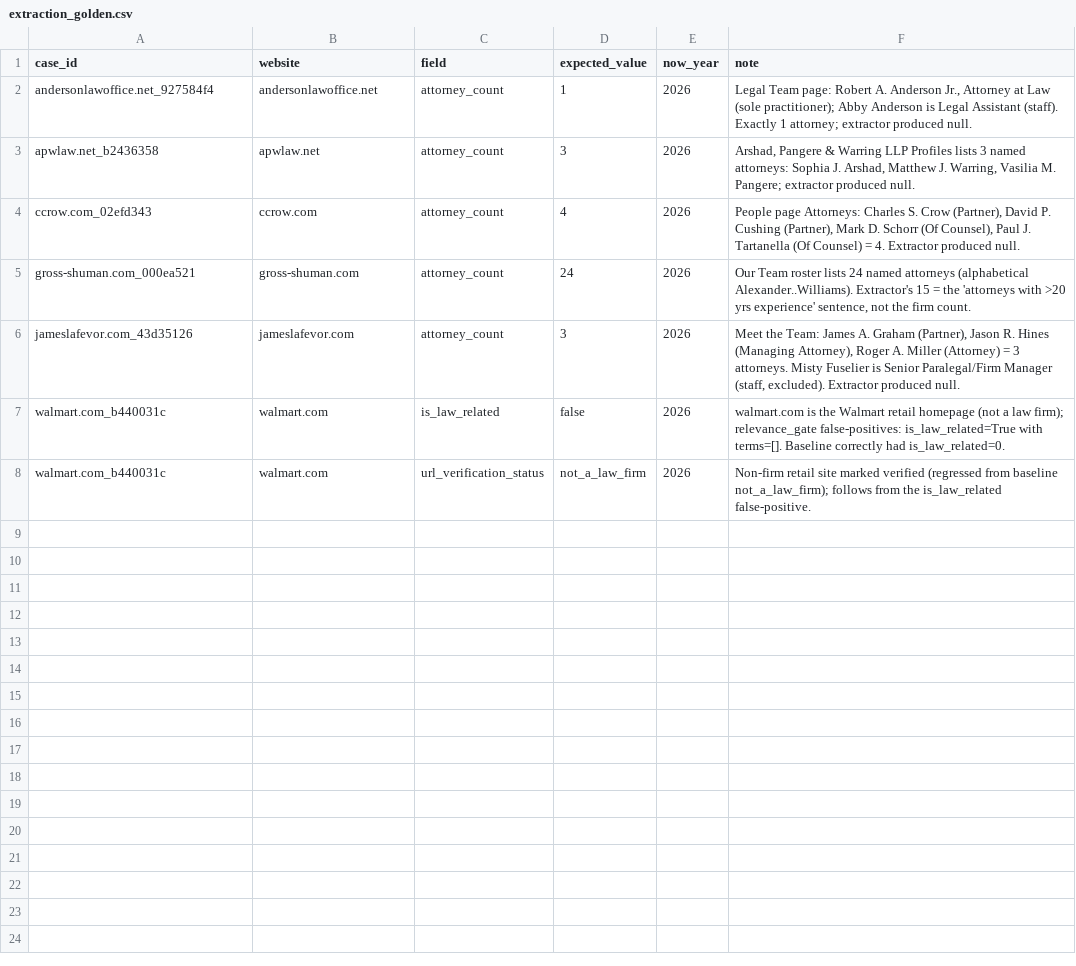
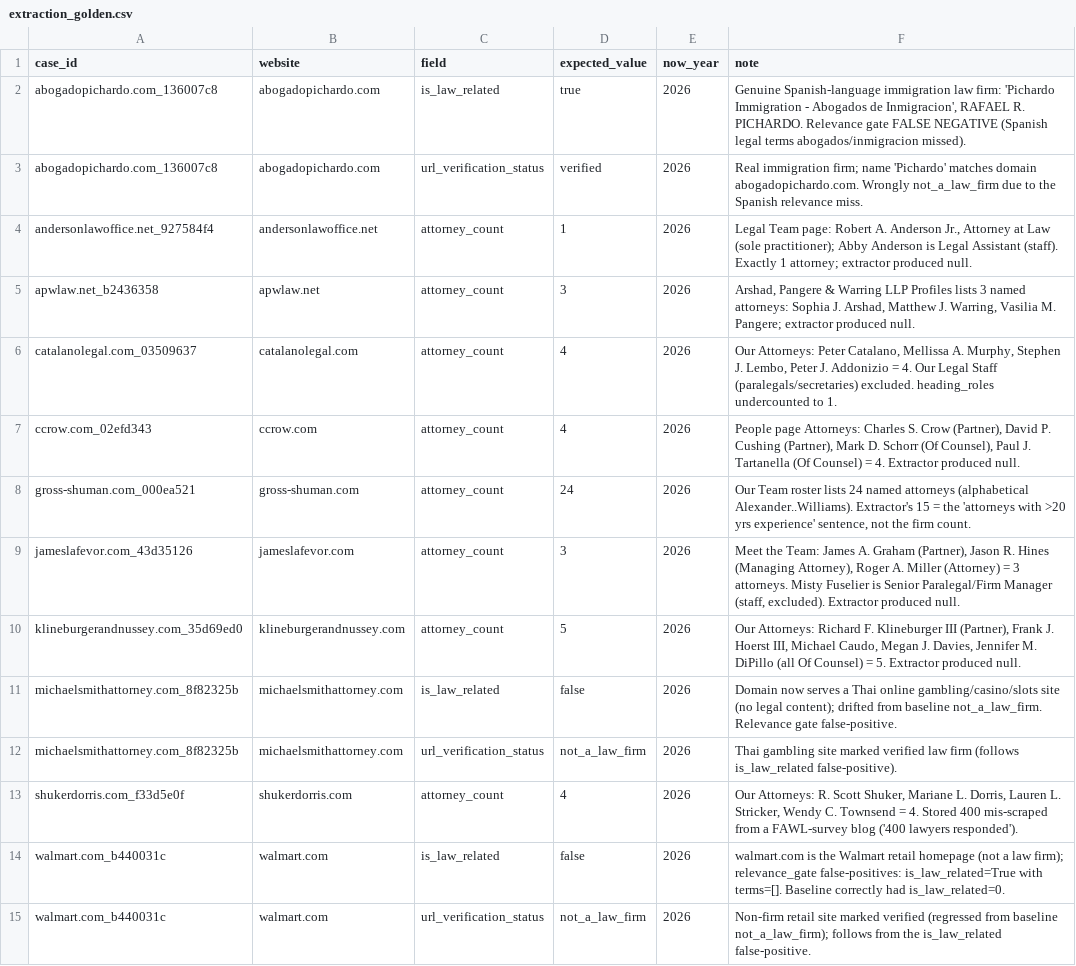
Before and after one commit to Alxrosen/legal-database, a CSV file: data/eval/extraction_golden.csv, drawn as a sheet; the diff names each change by its address in the sheet, - before the commit and + after, or states it on an @@ line.

Commit message:
Surveyor: QA round 4 (TARGETED) — 5 bugs / 12 captured
First targeted round (sample --targeted: stored-suspect cohorts). 12 fetched, 4
judges + size-aware monitor; healthy, no quarantine (7 clean). Counts verified
against full staged HTML. 5 bugs, 7 golden rows:
- shukerdorris.com: attorney_count 400 -> 4 (the 400 was mis-scraped from a FAWL
  survey blog: "400 lawyers responded"; real roster = 4).
- catalanolegal.com: attorney_count 1 -> 4 (heading_roles undercount).
- klineburgerandnussey.com: attorney_count null -> 5.
- michaelsmithattorney.com: is_law_related true -> false + url_verification_status
  verified -> not_a_law_firm (domain now serves a Thai gambling site; drifted from
  baseline). Trimmed to home (was 1518KB raw per the size monitor).
- abogadopichardo.com: is_law_related false -> true + verified (a real Spanish
  immigration firm the relevance gate MISSED — false negative on abogados/inmigracion).
All RED in test_extraction_golden; queued for re-scrape. Correctly NOT flagged:
mckesson.com (real non-firm), vlplawgroup.com (50 confirmed), 2 gambling sites
already not_a_law_firm.

```diff
--- a/data/eval/extraction_golden.csv
+++ b/data/eval/extraction_golden.csv
+row 2: abogadopichardo.com_136007c8 | abogadopichardo.com | is_law_related | true | 2026 | Genuine Spanish-language immigration law firm: 'Pichardo Immigration - Abogados de Inmigracion', RAFAEL R. PICHARDO. Relevance gate FALSE NEGATIVE (Spanish legal terms abogados/inmigracion missed).
+row 3: abogadopichardo.com_136007c8 | abogadopichardo.com | url_verification_status | verified | 2026 | Real immigration firm; name 'Pichardo' matches domain abogadopichardo.com. Wrongly not_a_law_firm due to the Spanish relevance miss.
+row 6: catalanolegal.com_03509637 | catalanolegal.com | attorney_count | 4 | 2026 | Our Attorneys: Peter Catalano, Mellissa A. Murphy, Stephen J. Lembo, Peter J. Addonizio = 4. Our Legal Staff (paralegals/secretaries) excluded. heading_roles undercounted to 1.
+row 10: klineburgerandnussey.com_35d69ed0 | klineburgerandnussey.com | attorney_count | 5 | 2026 | Our Attorneys: Richard F. Klineburger III (Partner), Frank J. Hoerst III, Michael Caudo, Megan J. Davies, Jennifer M. DiPillo (all Of Counsel) = 5. Extractor produced null.
+row 11: michaelsmithattorney.com_8f82325b | michaelsmithattorney.com | is_law_related | false | 2026 | Domain now serves a Thai online gambling/casino/slots site (no legal content); drifted from baseline not_a_law_firm. Relevance gate false-positive.
+row 12: michaelsmithattorney.com_8f82325b | michaelsmithattorney.com | url_verification_status | not_a_law_firm | 2026 | Thai gambling site marked verified law firm (follows is_law_related false-positive).
+row 13: shukerdorris.com_f33d5e0f | shukerdorris.com | attorney_count | 4 | 2026 | Our Attorneys: R. Scott Shuker, Mariane L. Dorris, Lauren L. Stricker, Wendy C. Townsend = 4. Stored 400 mis-scraped from a FAWL-survey blog ('400 lawyers responded').
```
Also changed, not shown: 14 other files.
